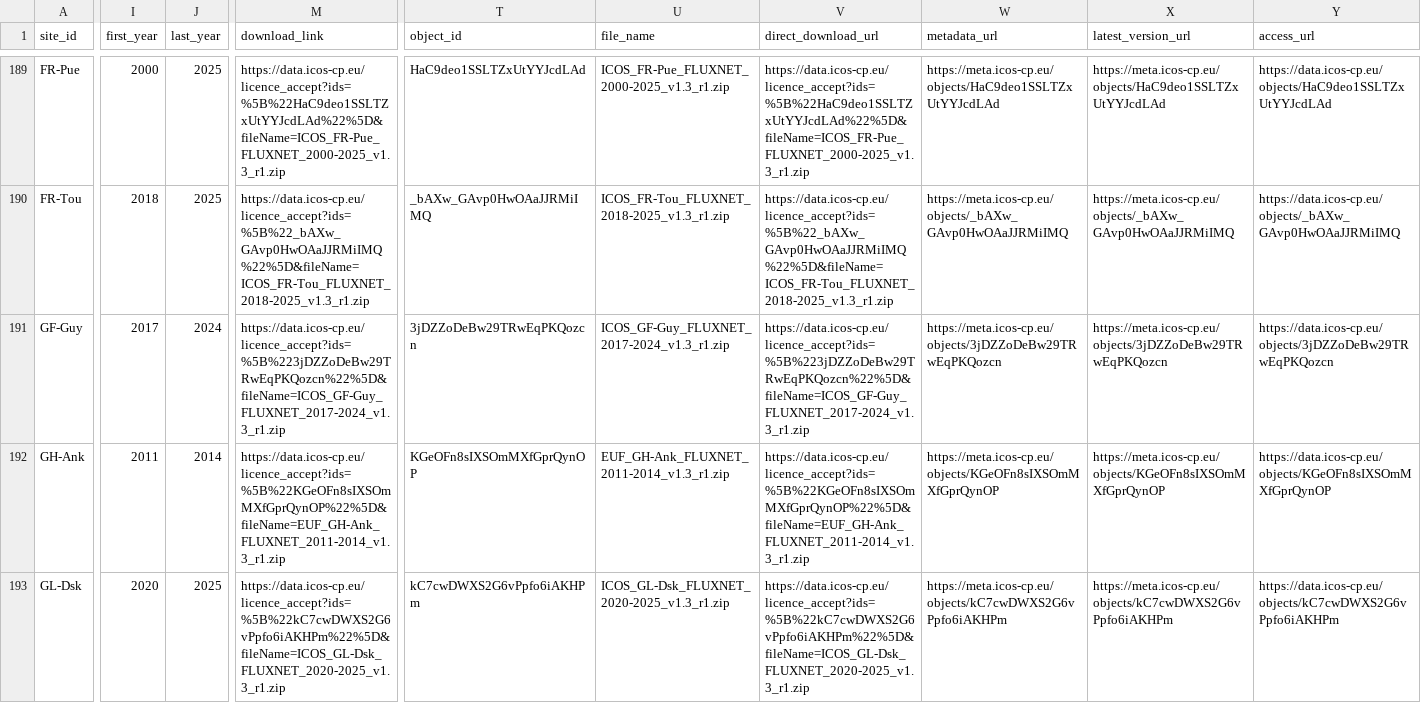
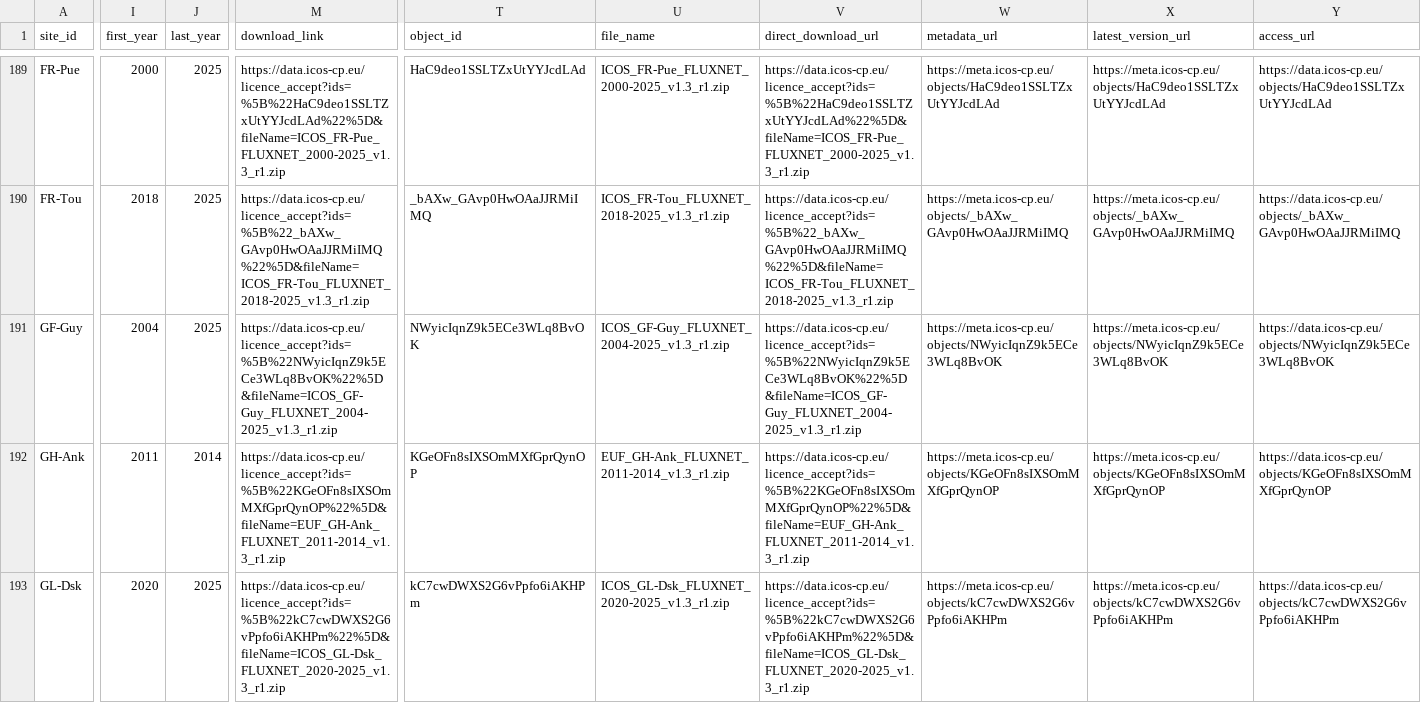
Before and after one commit to trevorkeenan/fluxnet-data-explorer, a CSV file: assets/icos_direct_fluxnet.csv, drawn as a sheet; only a part is shown, gaps mark what is left out; the diff covers the shown part only; the diff names each change by its address in the sheet, - before the commit and + after, or states it on an @@ line.

```diff
--- a/assets/icos_direct_fluxnet.csv
+++ b/assets/icos_direct_fluxnet.csv
-I191 (first_year): 2017
+I191 (first_year): 2004
-J191 (last_year): 2024
+J191 (last_year): 2025
-M191 (download_link): https://data.icos-cp.eu/licence_accept?ids=%5B%223jDZZoDeBw29TRwEqPKQozcn%22%5D&fileName=ICOS_GF-Guy_FLUXNET_2017-2024_v1.3_r1.zip
+M191 (download_link): https://data.icos-cp.eu/licence_accept?ids=%5B%22NWyicIqnZ9k5ECe3WLq8BvOK%22%5D&fileName=ICOS_GF-Guy_FLUXNET_2004-2025_v1.3_r1.zip
-T191 (object_id): 3jDZZoDeBw29TRwEqPKQozcn
+T191 (object_id): NWyicIqnZ9k5ECe3WLq8BvOK
-U191 (file_name): ICOS_GF-Guy_FLUXNET_2017-2024_v1.3_r1.zip
+U191 (file_name): ICOS_GF-Guy_FLUXNET_2004-2025_v1.3_r1.zip
-V191 (direct_download_url): https://data.icos-cp.eu/licence_accept?ids=%5B%223jDZZoDeBw29TRwEqPKQozcn%22%5D&fileName=ICOS_GF-Guy_FLUXNET_2017-2024_v1.3_r1.zip
+V191 (direct_download_url): https://data.icos-cp.eu/licence_accept?ids=%5B%22NWyicIqnZ9k5ECe3WLq8BvOK%22%5D&fileName=ICOS_GF-Guy_FLUXNET_2004-2025_v1.3_r1.zip
-W191 (metadata_url): https://meta.icos-cp.eu/objects/3jDZZoDeBw29TRwEqPKQozcn
+W191 (metadata_url): https://meta.icos-cp.eu/objects/NWyicIqnZ9k5ECe3WLq8BvOK
-X191 (latest_version_url): https://meta.icos-cp.eu/objects/3jDZZoDeBw29TRwEqPKQozcn
+X191 (latest_version_url): https://meta.icos-cp.eu/objects/NWyicIqnZ9k5ECe3WLq8BvOK
-Y191 (access_url): https://data.icos-cp.eu/objects/3jDZZoDeBw29TRwEqPKQozcn
+Y191 (access_url): https://data.icos-cp.eu/objects/NWyicIqnZ9k5ECe3WLq8BvOK
```
Also changed, not shown: 62 edited cells elsewhere in this file, assets/efd_curated_sites_snapshot.csv, assets/shuttle_snapshot.csv, 4 other files.
